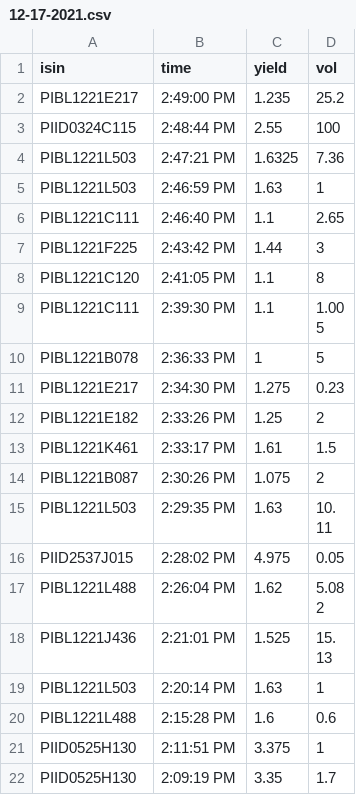
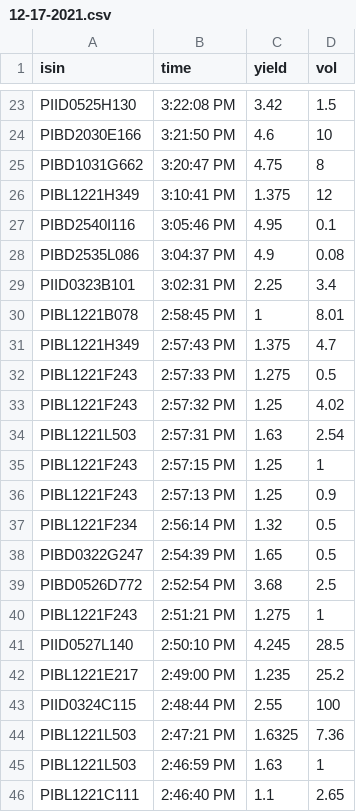
Before and after one commit to baltasaurusrex/phlgsbot, a CSV file: timeAndSalesData/12-17-2021.csv, drawn as a sheet; only a part is shown, gaps mark what is left out; the shorter side is filled out with more unchanged rows; the diff covers the shown part only; the diff names each change by its address in the sheet, - before the commit and + after, or states it on an @@ line.

Commit message:
time and sales

```diff
--- a/timeAndSalesData/12-17-2021.csv
+++ b/timeAndSalesData/12-17-2021.csv
+row 23: PIID0525H130 | 3:22:08 PM | 3.42 | 1.5
+row 24: PIBD2030E166 | 3:21:50 PM | 4.6 | 10
+row 25: PIBD1031G662 | 3:20:47 PM | 4.75 | 8
+row 26: PIBL1221H349 | 3:10:41 PM | 1.375 | 12
+row 27: PIBD2540I116 | 3:05:46 PM | 4.95 | 0.1
+row 28: PIBD2535L086 | 3:04:37 PM | 4.9 | 0.08
+row 29: PIID0323B101 | 3:02:31 PM | 2.25 | 3.4
+row 30: PIBL1221B078 | 2:58:45 PM | 1 | 8.01
+row 31: PIBL1221H349 | 2:57:43 PM | 1.375 | 4.7
+row 32: PIBL1221F243 | 2:57:33 PM | 1.275 | 0.5
+row 33: PIBL1221F243 | 2:57:32 PM | 1.25 | 4.02
+row 34: PIBL1221L503 | 2:57:31 PM | 1.63 | 2.54
+row 35: PIBL1221F243 | 2:57:15 PM | 1.25 | 1
+row 36: PIBL1221F243 | 2:57:13 PM | 1.25 | 0.9
+row 37: PIBL1221F234 | 2:56:14 PM | 1.32 | 0.5
+row 38: PIBD0322G247 | 2:54:39 PM | 1.65 | 0.5
+row 39: PIBD0526D772 | 2:52:54 PM | 3.68 | 2.5
+row 40: PIBL1221F243 | 2:51:21 PM | 1.275 | 1
+row 41: PIID0527L140 | 2:50:10 PM | 4.245 | 28.5
```
Also changed, not shown: 21 added rows elsewhere in this file.
